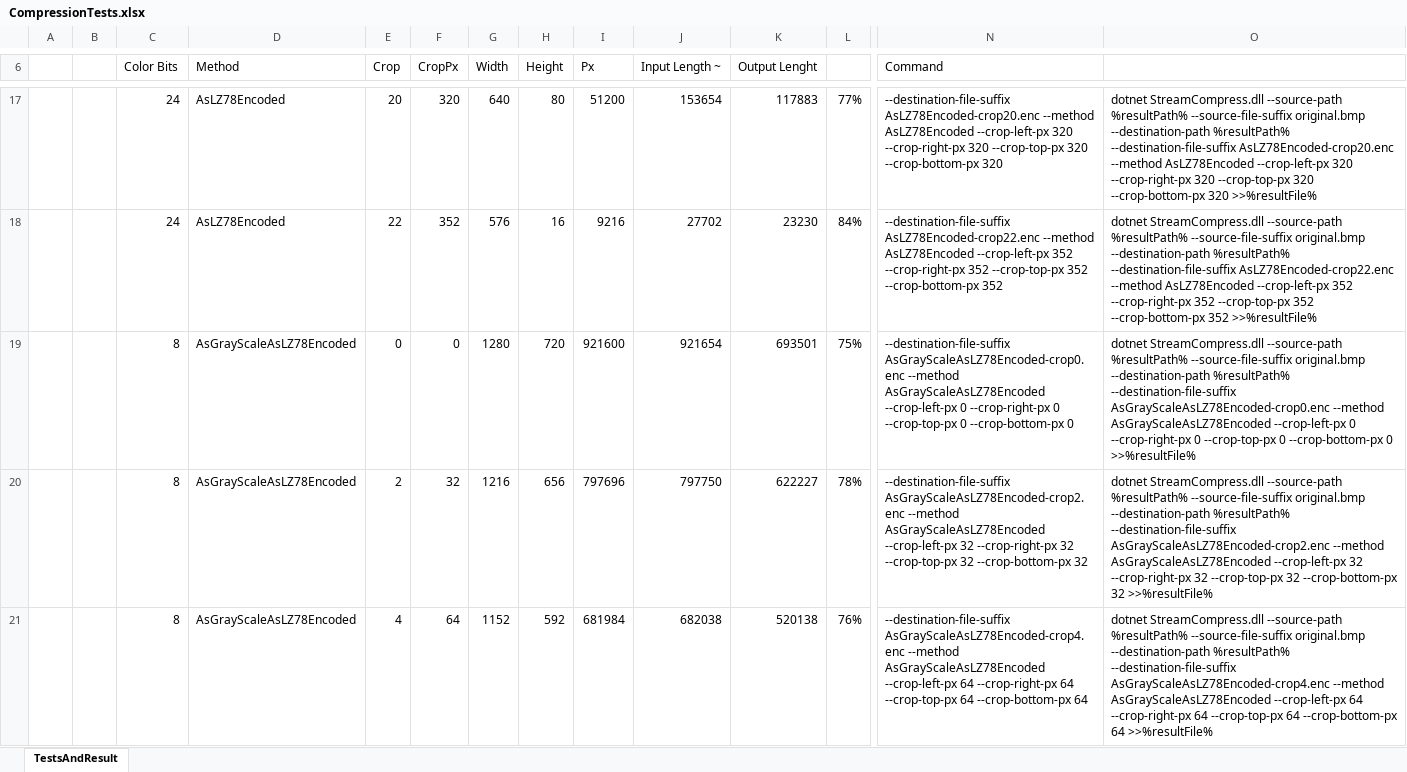
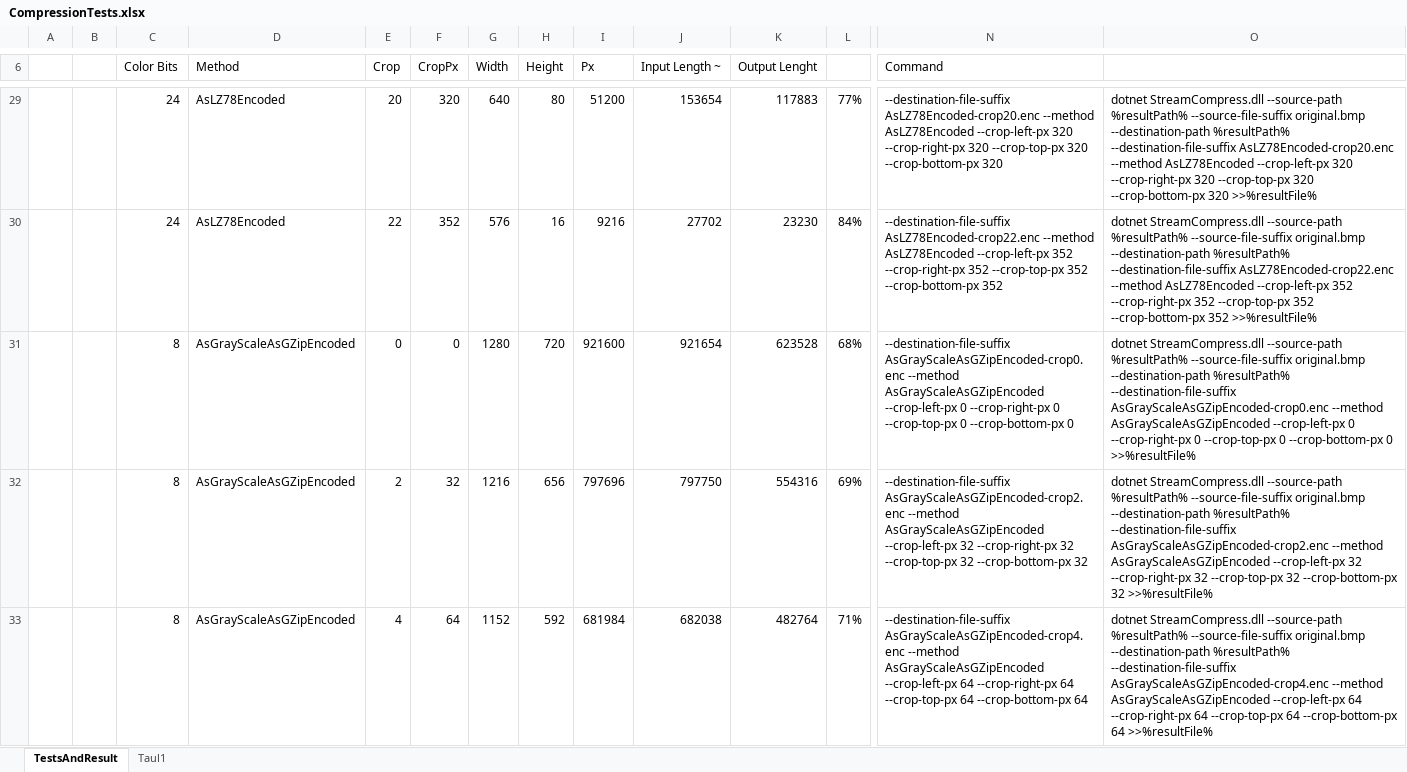
Before and after one commit to kallepaa/high-speed-image-stream-compress, an Excel workbook: StreamCompress/CompressionTests.xlsx, sheet TestsAndResult, drawn as a sheet; only a part is shown, gaps mark what is left out; the shorter side is filled out with more unchanged rows; values as stored, in another font and other column widths than the file's, no borders; rows hold the shown columns only; the diff covers the shown part only; the diff names each change by its address in the sheet, - before the commit and + after, or states it on an @@ line.

Commit message:
Benchmark result, test doc update, compression test results

```diff
--- a/StreamCompress/CompressionTests.xlsx (sheet TestsAndResult)
+++ b/StreamCompress/CompressionTests.xlsx (sheet TestsAndResult)
+sheet tab: Taul1
+row 31:  |  | 8 | AsGrayScaleAsGZipEncoded | 0 | 0 | 1280 | 720 | 921600 | 921654 | 623528 | 68% | --destination-file-suffix AsGrayScaleAsGZipEncoded-crop0.enc --method AsGrayScaleAsGZipEncoded --crop-left-px 0 --crop-right-px 0 --crop-top-px 0 --crop-bottom-px 0 | dotnet StreamCompress.dll --source-path %resultPath% --source-file-suffix original.bmp --destination-path %resultPath% --destination-file-suffix AsGrayScaleAsGZipEncoded-crop0.enc --method AsGrayScaleAsGZipEncoded --crop-left-px 0 --crop-right-px 0 --crop-top-px 0 --crop-bottom-px 0 >>%resultFile%
+row 32:  |  | 8 | AsGrayScaleAsGZipEncoded | 2 | 32 | 1216 | 656 | 797696 | 797750 | 554316 | 69% | --destination-file-suffix AsGrayScaleAsGZipEncoded-crop2.enc --method AsGrayScaleAsGZipEncoded --crop-left-px 32 --crop-right-px 32 --crop-top-px 32 --crop-bottom-px 32 | dotnet StreamCompress.dll --source-path %resultPath% --source-file-suffix original.bmp --destination-path %resultPath% --destination-file-suffix AsGrayScaleAsGZipEncoded-crop2.enc --method AsGrayScaleAsGZipEncoded --crop-left-px 32 --crop-right-px 32 --crop-top-px 32 --crop-bottom-px 32 >>%resultFile%
+row 33:  |  | 8 | AsGrayScaleAsGZipEncoded | 4 | 64 | 1152 | 592 | 681984 | 682038 | 482764 | 71% | --destination-file-suffix AsGrayScaleAsGZipEncoded-crop4.enc --method AsGrayScaleAsGZipEncoded --crop-left-px 64 --crop-right-px 64 --crop-top-px 64 --crop-bottom-px 64 | dotnet StreamCompress.dll --source-path %resultPath% --source-file-suffix original.bmp --destination-path %resultPath% --destination-file-suffix AsGrayScaleAsGZipEncoded-crop4.enc --method AsGrayScaleAsGZipEncoded --crop-left-px 64 --crop-right-px 64 --crop-top-px 64 --crop-bottom-px 64 >>%resultFile%
```
Also changed, not shown: 21 added rows elsewhere in this sheet, formulas that keep their value, charts or pictures, 20 other files.
